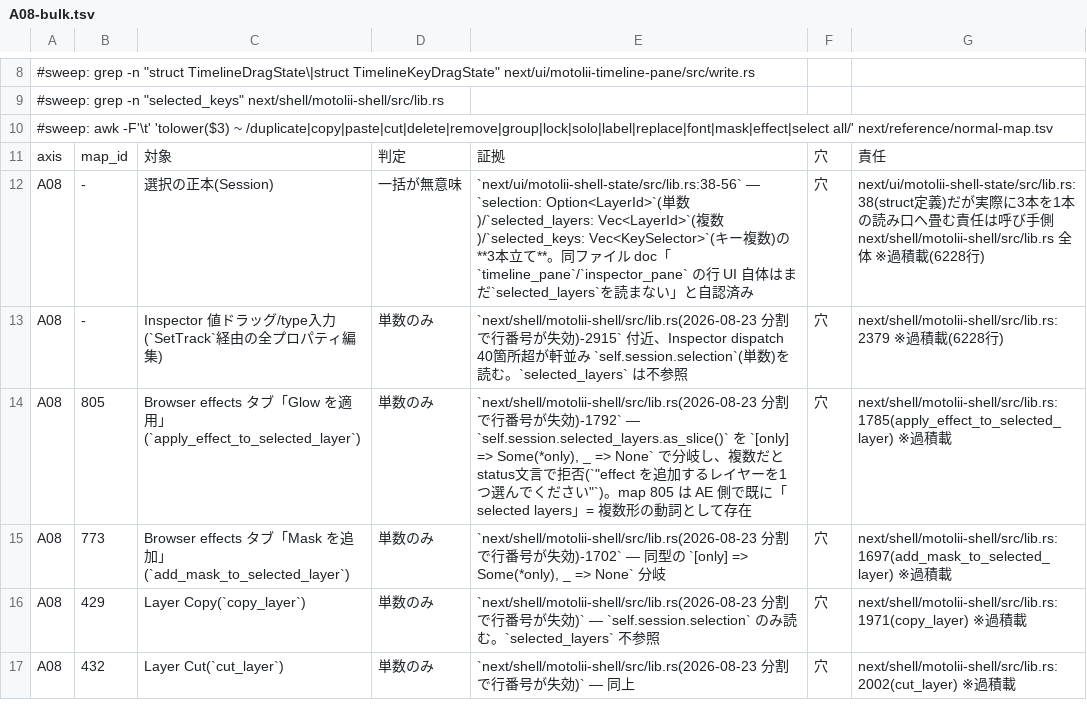
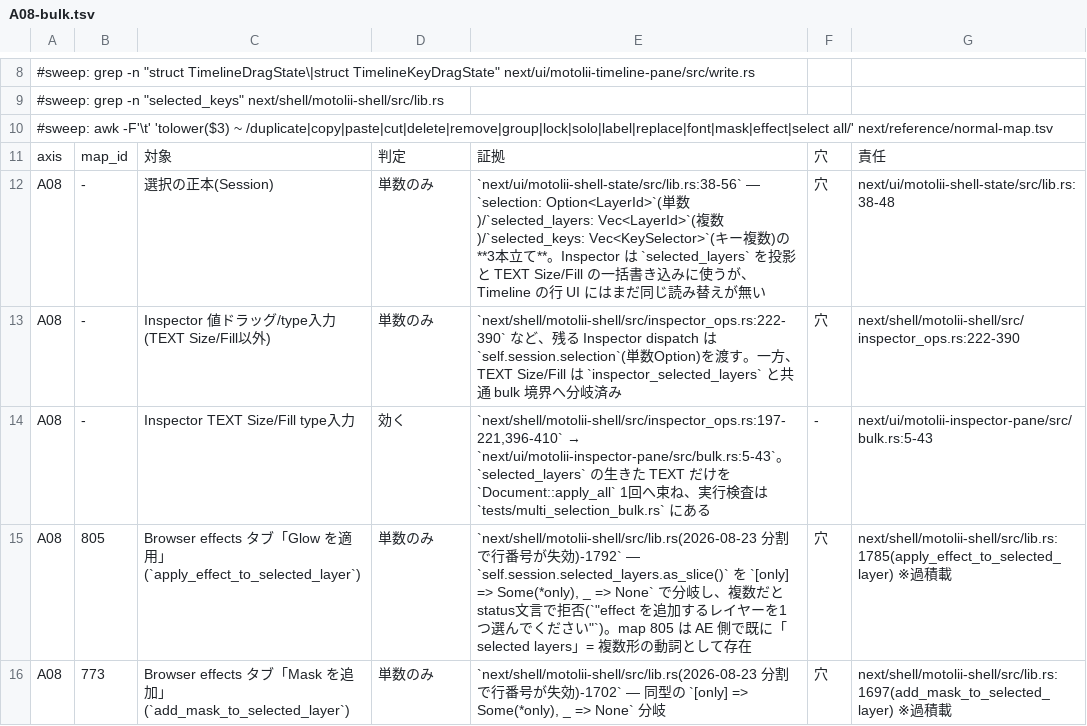
Before and after one commit to oshikaidesu/Motolii, a TSV file: next/reference/axis/A08-bulk.tsv, drawn as a sheet; only a part is shown, gaps mark what is left out; the shorter side is filled out with more unchanged rows.

Commit message:
feat(inspector): apply text edits to selected layers

```diff
--- a/next/reference/axis/A08-bulk.tsv
+++ b/next/reference/axis/A08-bulk.tsv
@@ -11,4 +11,5 @@
 axis	map_id	対象	判定	証拠	穴	責任
-A08	-	選択の正本(Session)	一括が無意味	`next/ui/motolii-shell-state/src/lib.rs:38-56` — `selection: Option<LayerId>`(単数)/`selected_layers: Vec<LayerId>`(複数)/`selected_keys: Vec<KeySelector>`(キー複数)の**3本立て**。同ファイル doc「`timeline_pane`/`inspector_pane` の行 UI 自体はまだ`selected_layers`を読まない」と自認済み	穴	next/ui/motolii-shell-state/src/lib.rs:38(struct定義)だが実際に3本を1本の読み口へ畳む責任は呼び手側 next/shell/motolii-shell/src/lib.rs 全体 ※過積載(6228行)
-A08	-	Inspector 値ドラッグ/type入力(`SetTrack`経由の全プロパティ編集)	単数のみ	`next/shell/motolii-shell/src/lib.rs(2026-08-23 分割で行番号が失効)-2915` 付近、Inspector dispatch 40箇所超が軒並み `self.session.selection`(単数)を読む。`selected_layers` は不参照	穴	next/shell/motolii-shell/src/lib.rs:2379 ※過積載(6228行)
+A08	-	選択の正本(Session)	単数のみ	`next/ui/motolii-shell-state/src/lib.rs:38-56` — `selection: Option<LayerId>`(単数)/`selected_layers: Vec<LayerId>`(複数)/`selected_keys: Vec<KeySelector>`(キー複数)の**3本立て**。Inspector は `selected_layers` を投影と TEXT Size/Fill の一括書き込みに使うが、Timeline の行 UI にはまだ同じ読み替えが無い	穴	next/ui/motolii-shell-state/src/lib.rs:38-48
+A08	-	Inspector 値ドラッグ/type入力(TEXT Size/Fill以外)	単数のみ	`next/shell/motolii-shell/src/inspector_ops.rs:222-390` など、残る Inspector dispatch は `self.session.selection`(単数Option)を渡す。一方、TEXT Size/Fill は `inspector_selected_layers` と共通 bulk 境界へ分岐済み	穴	next/shell/motolii-shell/src/inspector_ops.rs:222-390
+A08	-	Inspector TEXT Size/Fill type入力	効く	`next/shell/motolii-shell/src/inspector_ops.rs:197-221,396-410` → `next/ui/motolii-inspector-pane/src/bulk.rs:5-43`。`selected_layers` の生きた TEXT だけを `Document::apply_all` 1回へ束ね、実行検査は `tests/multi_selection_bulk.rs` にある	-	next/ui/motolii-inspector-pane/src/bulk.rs:5-43
 A08	805	Browser effects タブ「Glow を適用」(`apply_effect_to_selected_layer`)	単数のみ	`next/shell/motolii-shell/src/lib.rs(2026-08-23 分割で行番号が失効)-1792` — `self.session.selected_layers.as_slice()` を `[only] => Some(*only), _ => None` で分岐し、複数だと status文言で拒否(`"effect を追加するレイヤーを1つ選んでください"`)。map 805 は AE 側で既に「selected layers」= 複数形の動詞として存在	穴	next/shell/motolii-shell/src/lib.rs:1785(apply_effect_to_selected_layer) ※過積載
```
Also changed, not shown: next/reference/axis/A04-scale.tsv, 3 other files.
